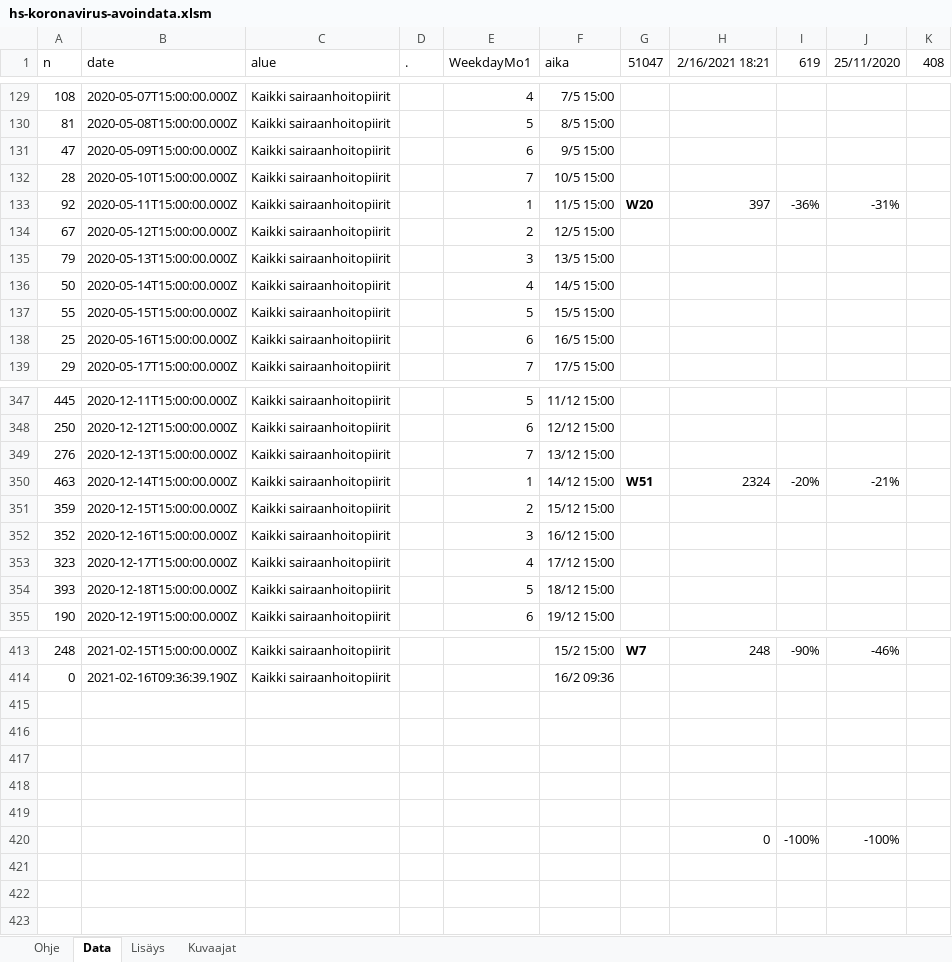
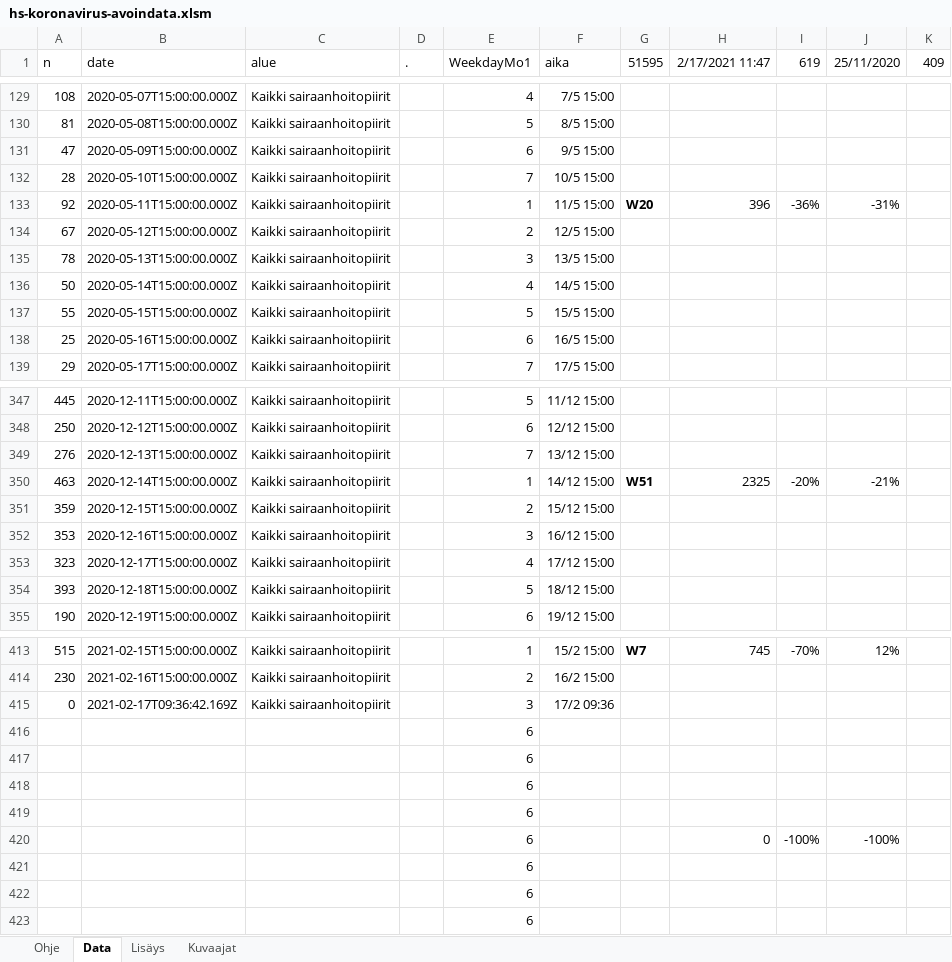
Before and after one commit to jussivirkkala/Excel, an Excel workbook: hs-koronavirus-avoindata/hs-koronavirus-avoindata.xlsm, sheet Data, drawn as a sheet; only a part is shown, gaps mark what is left out; values as stored, in another font and other column widths than the file's, no borders; charts and pictures not drawn; 1 other sheet too large or unreadable and not compared; removed rows and columns are numbered as before the commit, all else as after; the diff covers the shown part only; the diff names each change by its address in the sheet, - before the commit and + after, or states it on an @@ line.

```diff
--- a/hs-koronavirus-avoindata/hs-koronavirus-avoindata.xlsm (sheet Data)
+++ b/hs-koronavirus-avoindata/hs-koronavirus-avoindata.xlsm (sheet Data)
-G1: 51047
+G1: 51595
-H1: 2/16/2021 18:21
+H1: 2/17/2021 11:47
-K1: 408
+K1: 409
-H133 (2/17/2021 11:47): 397
+H133 (2/17/2021 11:47): 396
-A135 (n): 79
+A135 (n): 78
-H350 (2/17/2021 11:47): 2324
+H350 (2/17/2021 11:47): 2325
-A352 (n): 352
+A352 (n): 353
-A413 (n): 248
+A413 (n): 515
-E413 (WeekdayMo1): (empty)
+E413 (WeekdayMo1): 1
-H413 (2/17/2021 11:47): 248
+H413 (2/17/2021 11:47): 745
-I413 (619): -90%
+I413 (619): -70%
-J413 (25/11/2020): -46%
+J413 (25/11/2020): 12%
+row 414: 230 | 2021-02-16T15:00:00.000Z | Kaikki sairaanhoitopiirit |  | 2 | 16/2 15:00
-B415 (date): 2021-02-16T09:36:39.190Z
+B415 (date): 2021-02-17T09:36:42.169Z
-E415 (WeekdayMo1): (empty)
+E415 (WeekdayMo1): 3
-F415 (aika): 16/2 09:36
+F415 (aika): 17/2 09:36
-E416:E419 (WeekdayMo1): (empty)
+E416:E419 (WeekdayMo1): 6
-row 419: (empty)
-E420:E423 (WeekdayMo1): (empty)
+E420:E423 (WeekdayMo1): 6
```
Also changed, not shown: other rows of this sheet, sheet Kuvaajat, formulas that keep their value, charts or pictures.
